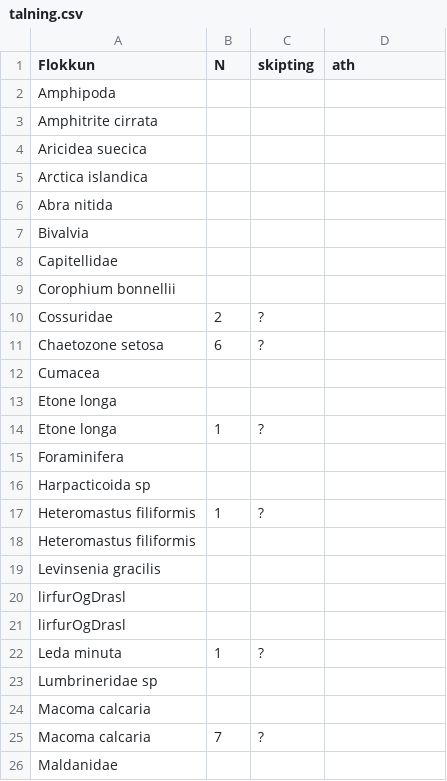
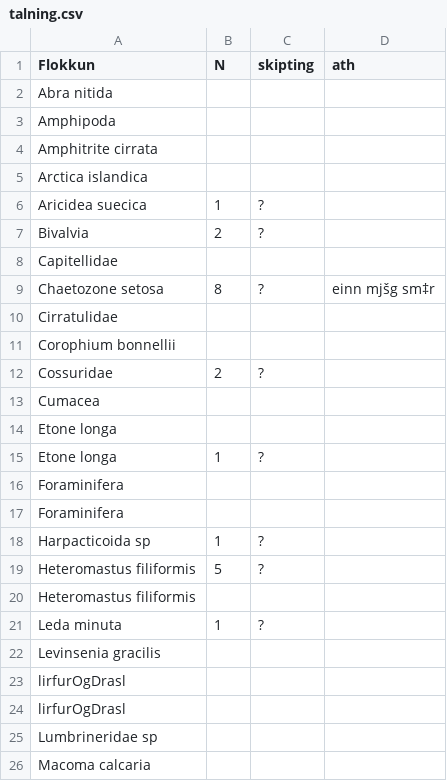
Before and after one commit to harkanatta/botndyr, a CSV file: Kolgr2016/E3B/talning.csv, drawn as a sheet; only a part is shown; the shorter side is filled out with more unchanged rows; the diff covers the shown part only.

Commit message:
talning. Dolla kláruð

```diff
--- a/Kolgr2016/E3B/talning.csv
+++ b/Kolgr2016/E3B/talning.csv
@@ -1,12 +1,13 @@
 Flokkun,N,skipting,ath
+Abra nitida,,,
 Amphipoda,,,
 Amphitrite cirrata,,,
-Aricidea suecica,,,
 Arctica islandica,,,
-Abra nitida,,,
-Bivalvia,,,
+Aricidea suecica,1,?,
+Bivalvia,2,?,
 Capitellidae,,,
+Chaetozone setosa,8,?,einn mjšg sm‡r
+Cirratulidae,,,
 Corophium bonnellii,,,
 Cossuridae,2,?,
-Chaetozone setosa,6,?,
 Cumacea,,,
@@ -15,5 +16,7 @@ Etone longa,1,?,
 Foraminifera,,,
-Harpacticoida sp,,,
-Heteromastus filiformis,1,?,
+Foraminifera,,,
+Harpacticoida sp,1,?,
+Heteromastus filiformis,5,?,
 Heteromastus filiformis,,,
+Leda minuta,1,?,
 Levinsenia gracilis,,,
@@ -21,3 +24,2 @@ lirfurOgDrasl,,,
 lirfurOgDrasl,,,
-Leda minuta,1,?,
 Lumbrineridae sp,,,
```
Also changed, not shown: 2 added rows, 2 removed rows, 3 moved rows and 6 edited cells elsewhere in this file, 1 other file.
